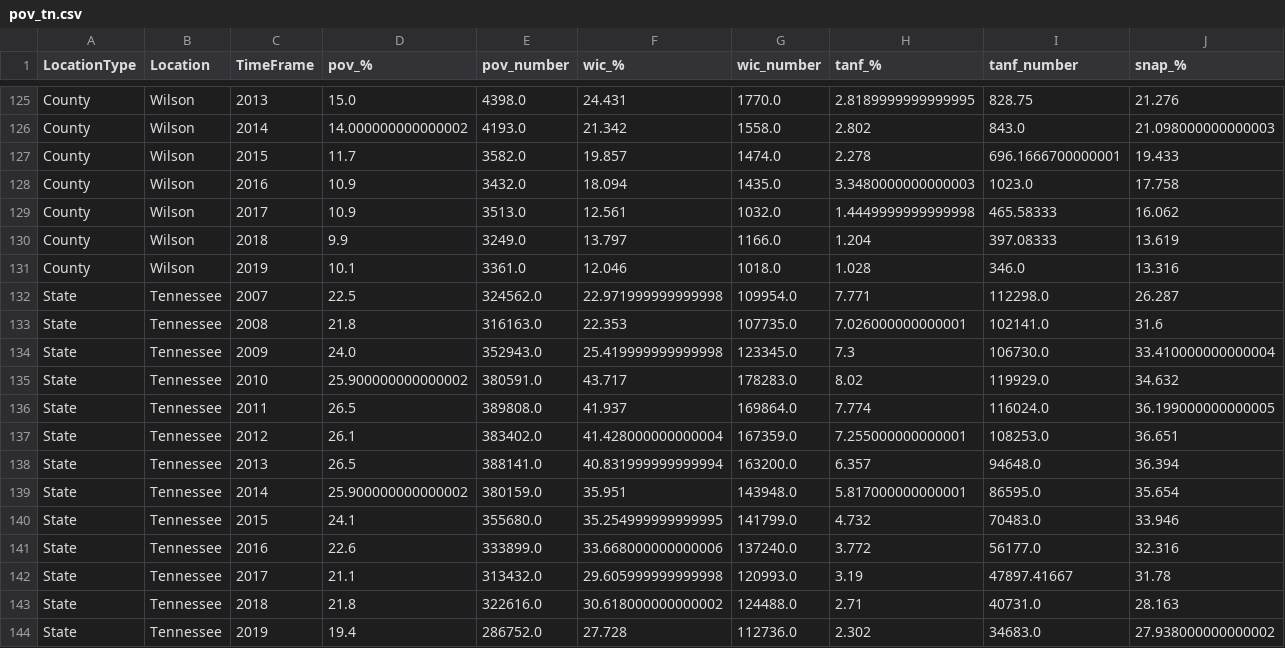
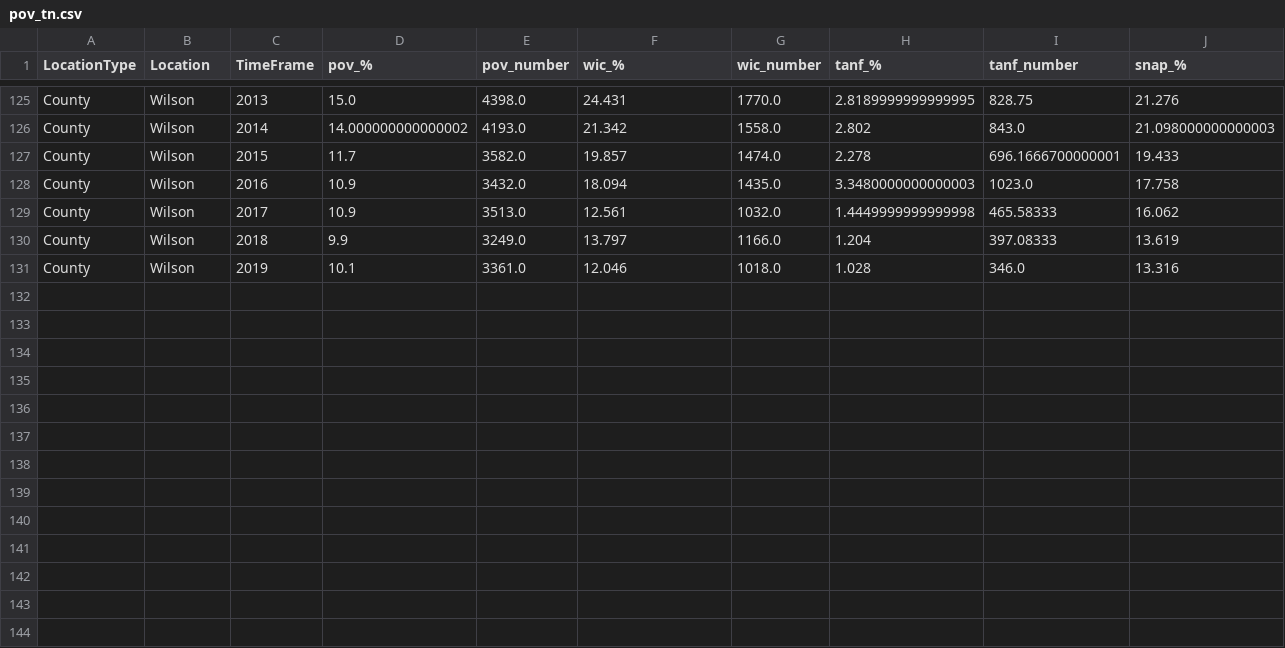
Before and after one commit to paulballenger/nashville_diaper_connection, a CSV file: data/pov_tn.csv, drawn as a sheet; only a part is shown, gaps mark what is left out; rows hold the shown columns only; the diff names each change by its address in the sheet, - before the commit and + after, or states it on an @@ line.

Commit message:
tableau and tanf files

```diff
--- a/data/pov_tn.csv
+++ b/data/pov_tn.csv
-row 132: State | Tennessee | 2007 | 22.5 | 324562.0 | 22.971999999999998 | 109954.0 | 7.771 | 112298.0 | 26.287
-row 133: State | Tennessee | 2008 | 21.8 | 316163.0 | 22.353 | 107735.0 | 7.026000000000001 | 102141.0 | 31.6
-row 134: State | Tennessee | 2009 | 24.0 | 352943.0 | 25.419999999999998 | 123345.0 | 7.3 | 106730.0 | 33.410000000000004
-row 135: State | Tennessee | 2010 | 25.900000000000002 | 380591.0 | 43.717 | 178283.0 | 8.02 | 119929.0 | 34.632
-row 136: State | Tennessee | 2011 | 26.5 | 389808.0 | 41.937 | 169864.0 | 7.774 | 116024.0 | 36.199000000000005
-row 137: State | Tennessee | 2012 | 26.1 | 383402.0 | 41.428000000000004 | 167359.0 | 7.255000000000001 | 108253.0 | 36.651
-row 138: State | Tennessee | 2013 | 26.5 | 388141.0 | 40.831999999999994 | 163200.0 | 6.357 | 94648.0 | 36.394
-row 139: State | Tennessee | 2014 | 25.900000000000002 | 380159.0 | 35.951 | 143948.0 | 5.817000000000001 | 86595.0 | 35.654
-row 140: State | Tennessee | 2015 | 24.1 | 355680.0 | 35.254999999999995 | 141799.0 | 4.732 | 70483.0 | 33.946
-row 141: State | Tennessee | 2016 | 22.6 | 333899.0 | 33.668000000000006 | 137240.0 | 3.772 | 56177.0 | 32.316
-row 142: State | Tennessee | 2017 | 21.1 | 313432.0 | 29.605999999999998 | 120993.0 | 3.19 | 47897.41667 | 31.78
-row 143: State | Tennessee | 2018 | 21.8 | 322616.0 | 30.618000000000002 | 124488.0 | 2.71 | 40731.0 | 28.163
-row 144: State | Tennessee | 2019 | 19.4 | 286752.0 | 27.728 | 112736.0 | 2.302 | 34683.0 | 27.938000000000002
```
Also changed, not shown: data/fair_market_rent.csv, 7 other files.
